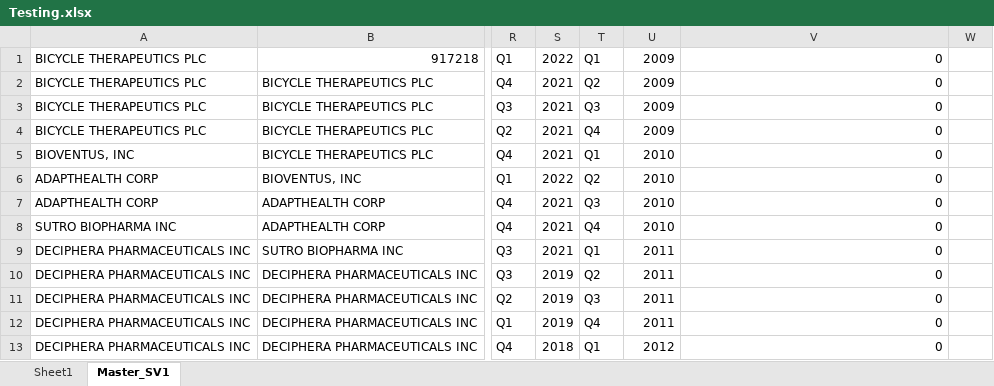
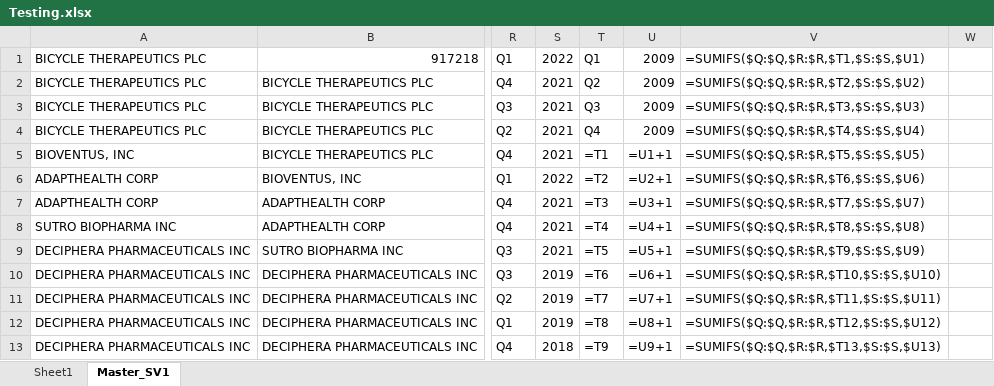
Before and after one commit to lucasg1729/Health-Innovation, an Excel workbook: Testing.xlsx, sheet Master_SV1, drawn as a sheet; only a part is shown, gaps mark what is left out; values as stored, in another font and other column widths than the file's, no borders; formulas without a stored value are shown as written; the diff covers the shown part only; the diff names each change by its address in the sheet, - before the commit and + after, or states it on an @@ line.

```diff
--- a/Testing.xlsx (sheet Master_SV1)
+++ b/Testing.xlsx (sheet Master_SV1)
-V1: 0
+V1: =SUMIFS($Q:$Q,$R:$R,$T1,$S:$S,$U1)
-V2: 0
+V2: =SUMIFS($Q:$Q,$R:$R,$T2,$S:$S,$U2)
-V3: 0
+V3: =SUMIFS($Q:$Q,$R:$R,$T3,$S:$S,$U3)
-V4: 0
+V4: =SUMIFS($Q:$Q,$R:$R,$T4,$S:$S,$U4)
-T5: Q1
+T5: =T1
-U5: 2010
+U5: =U1+1
-V5: 0
+V5: =SUMIFS($Q:$Q,$R:$R,$T5,$S:$S,$U5)
-T6: Q2
+T6: =T2
-U6: 2010
+U6: =U2+1
-V6: 0
+V6: =SUMIFS($Q:$Q,$R:$R,$T6,$S:$S,$U6)
-T7: Q3
+T7: =T3
-U7: 2010
+U7: =U3+1
-V7: 0
+V7: =SUMIFS($Q:$Q,$R:$R,$T7,$S:$S,$U7)
-T8: Q4
+T8: =T4
-U8: 2010
+U8: =U4+1
-V8: 0
+V8: =SUMIFS($Q:$Q,$R:$R,$T8,$S:$S,$U8)
-T9: Q1
+T9: =T5
-U9: 2011
+U9: =U5+1
-V9: 0
+V9: =SUMIFS($Q:$Q,$R:$R,$T9,$S:$S,$U9)
-T10: Q2
+T10: =T6
-U10: 2011
+U10: =U6+1
-V10: 0
+V10: =SUMIFS($Q:$Q,$R:$R,$T10,$S:$S,$U10)
-T11: Q3
+T11: =T7
-U11: 2011
+U11: =U7+1
-V11: 0
+V11: =SUMIFS($Q:$Q,$R:$R,$T11,$S:$S,$U11)
-T12: Q4
+T12: =T8
-U12: 2011
+U12: =U8+1
-V12: 0
+V12: =SUMIFS($Q:$Q,$R:$R,$T12,$S:$S,$U12)
-T13: Q1
+T13: =T9
-U13: 2012
+U13: =U9+1
-V13: 0
+V13: =SUMIFS($Q:$Q,$R:$R,$T13,$S:$S,$U13)
```
Also changed, not shown: 126 edited cells elsewhere in this sheet, Master.xlsx, 2 other files.
